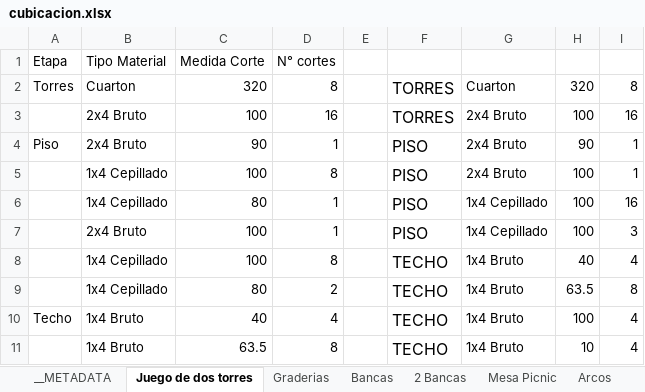
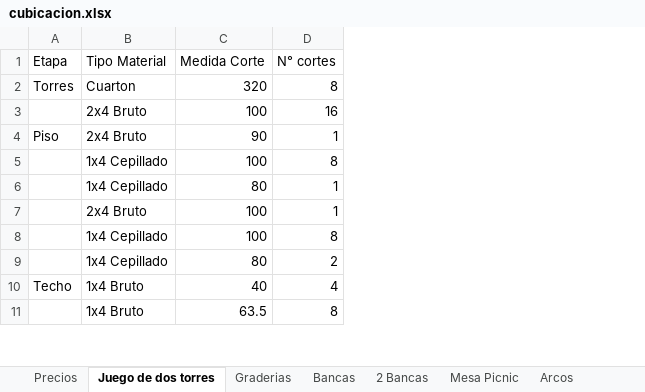
Before and after one commit to trabajosproyecta/cubicator3000, an Excel workbook: cubicacion.xlsx, sheet Juego de dos torres, drawn as a sheet; only a part is shown; values as stored, in another font and other column widths than the file's, no borders; the diff names each change by its address in the sheet, - before the commit and + after, or states it on an @@ line.

```diff
--- a/cubicacion.xlsx (sheet Juego de dos torres)
+++ b/cubicacion.xlsx (sheet Juego de dos torres)
-sheet tab: __METADATA
+sheet tab: Precios
-column E, empty
-column F, rows 2-11: TORRES | TORRES | PISO | PISO | PISO | PISO | TECHO | TECHO | TECHO | TECHO
-column G, rows 2-11: Cuarton | 2x4 Bruto | 2x4 Bruto | 2x4 Bruto | 1x4 Cepillado | 1x4 Cepillado | 1x4 Bruto | 1x4 Bruto | 1x4 Bruto | 1x4 Bruto
-column H, rows 2-11: 320 | 100 | 90 | 100 | 100 | 100 | 40 | 63.5 | 100 | 10
-column I, rows 2-11: 8 | 16 | 1 | 1 | 16 | 3 | 4 | 8 | 4 | 4
```
Also changed, not shown: sheet Columpios, 2 other files.
